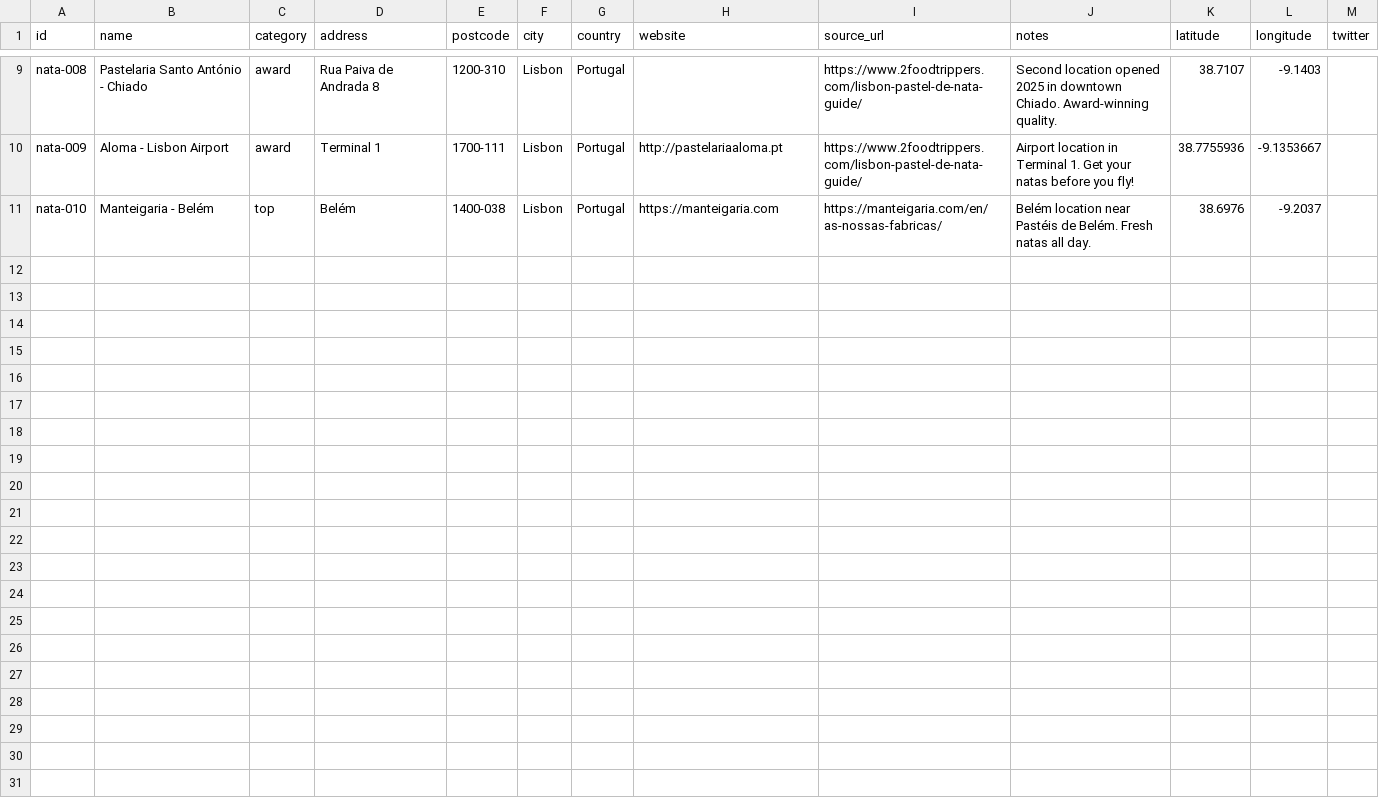
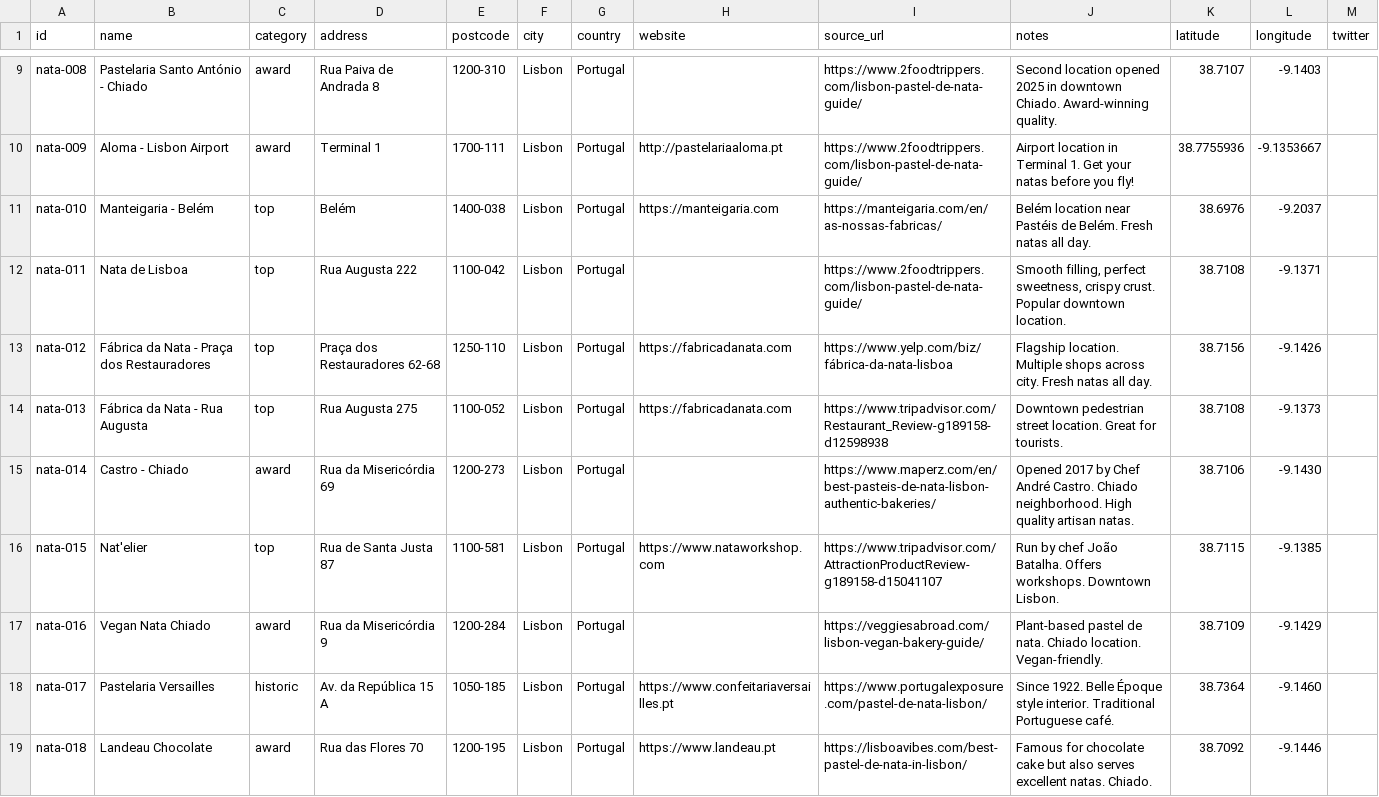
Before and after one commit to ziggythebot/lisbon-natas, a CSV file: data/natas.csv, drawn as a sheet; only a part is shown, gaps mark what is left out; the diff covers the shown part only; the diff names each change by its address in the sheet, - before the commit and + after, or states it on an @@ line.

```diff
--- a/data/natas.csv
+++ b/data/natas.csv
+row 12: nata-011 | Nata de Lisboa | top | Rua Augusta 222 | 1100-042 | Lisbon | Portugal |  | https://www.2foodtrippers.com/lisbon-pastel-de-nata-guide/ | Smooth filling, perfect sweetness, crispy crust. Popular downtown location. | 38.7108 | -9.1371
+row 13: nata-012 | Fábrica da Nata - Praça dos Restauradores | top | Praça dos Restauradores 62-68 | 1250-110 | Lisbon | Portugal | https://fabricadanata.com | https://www.yelp.com/biz/fábrica-da-nata-lisboa | Flagship location. Multiple shops across city. Fresh natas all day. | 38.7156 | -9.1426
+row 14: nata-013 | Fábrica da Nata - Rua Augusta | top | Rua Augusta 275 | 1100-052 | Lisbon | Portugal | https://fabricadanata.com | https://www.tripadvisor.com/Restaurant_Review-g189158-d12598938 | Downtown pedestrian street location. Great for tourists. | 38.7108 | -9.1373
+row 15: nata-014 | Castro - Chiado | award | Rua da Misericórdia 69 | 1200-273 | Lisbon | Portugal |  | https://www.maperz.com/en/best-pasteis-de-nata-lisbon-authentic-bakeries/ | Opened 2017 by Chef André Castro. Chiado neighborhood. High quality artisan natas. | 38.7106 | -9.1430
+row 16: nata-015 | Nat'elier | top | Rua de Santa Justa 87 | 1100-581 | Lisbon | Portugal | https://www.nataworkshop.com | https://www.tripadvisor.com/AttractionProductReview-g189158-d15041107 | Run by chef João Batalha. Offers workshops. Downtown Lisbon. | 38.7115 | -9.1385
+row 17: nata-016 | Vegan Nata Chiado | award | Rua da Misericórdia 9 | 1200-284 | Lisbon | Portugal |  | https://veggiesabroad.com/lisbon-vegan-bakery-guide/ | Plant-based pastel de nata. Chiado location. Vegan-friendly. | 38.7109 | -9.1429
+row 18: nata-017 | Pastelaria Versailles | historic | Av. da República 15 A | 1050-185 | Lisbon | Portugal | https://www.confeitariaversailles.pt | https://www.portugalexposure.com/pastel-de-nata-lisbon/ | Since 1922. Belle Époque style interior. Traditional Portuguese café. | 38.7364 | -9.1460
+row 19: nata-018 | Landeau Chocolate | award | Rua das Flores 70 | 1200-195 | Lisbon | Portugal | https://www.landeau.pt | https://lisboavibes.com/best-pastel-de-nata-in-lisbon/ | Famous for chocolate cake but also serves excellent natas. Chiado. | 38.7092 | -9.1446
```
Also changed, not shown: 7 added rows elsewhere in this file, 6 other files.
